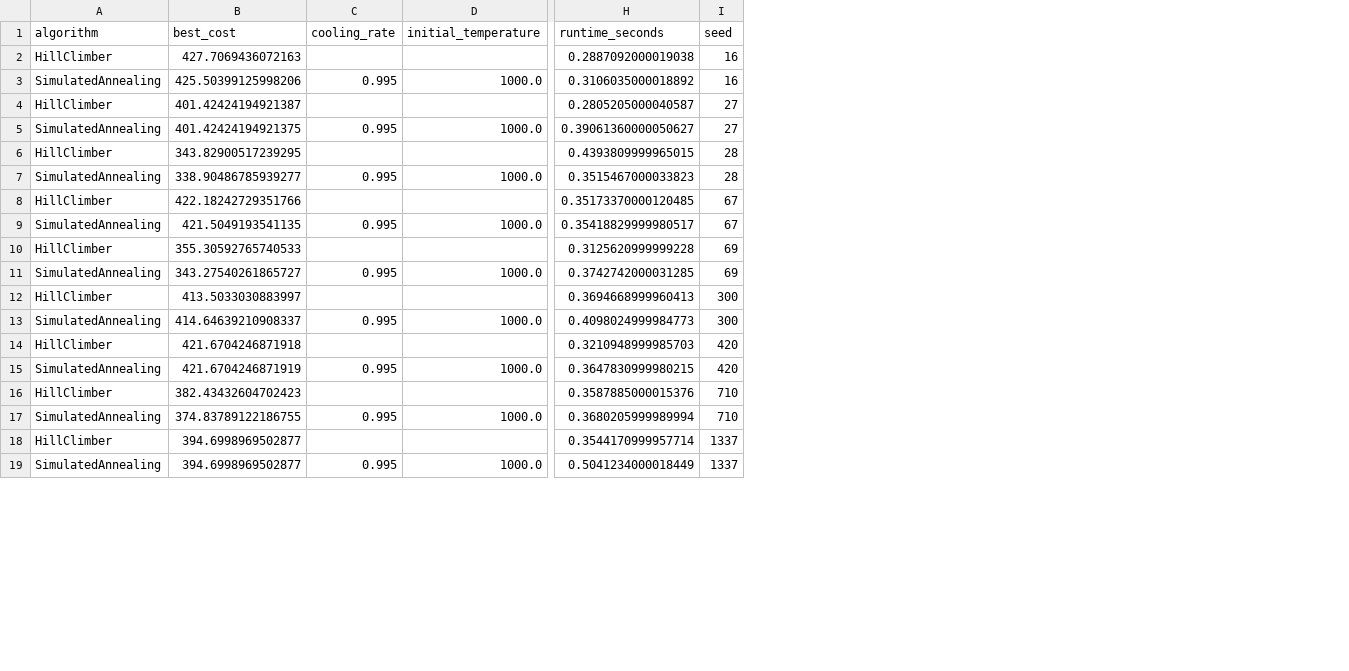
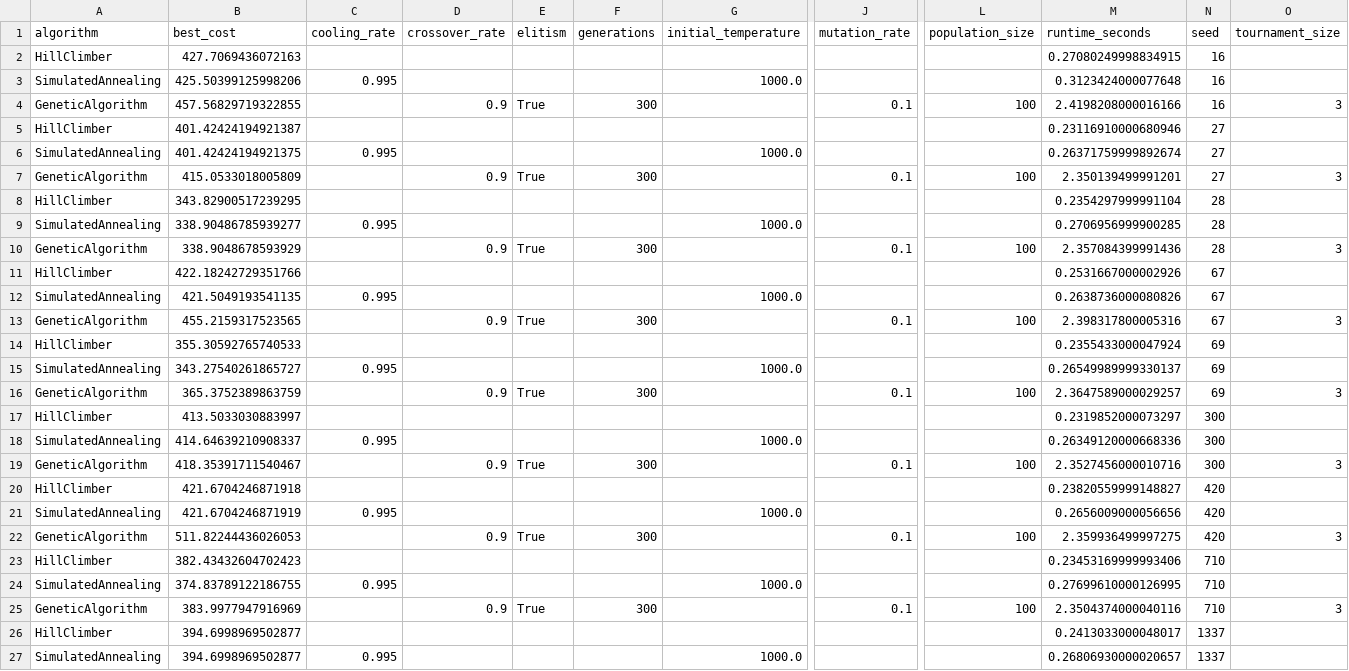
Before and after one commit to AlistairMacDiarmid/MetahueristicBenchmarkSuite, a CSV file: results/tsp_results.csv, drawn as a sheet; only a part is shown, gaps mark what is left out; addresses are those after the commit; rows hold the shown columns only; the diff covers the shown part only; the diff names each change by its address in the sheet, - before the commit and + after, or states it on an @@ line.

Commit message:
added genetic algorithm support to benchmarking framework

```diff
--- a/results/tsp_results.csv
+++ b/results/tsp_results.csv
+column D (crossover_rate), empty
+column E (elitism), empty
+column F (generations), empty
+column J (mutation_rate), empty
+column L (population_size), empty
+column O (tournament_size), empty
-M2 (runtime_seconds): 0.2887092000019038
+M2 (runtime_seconds): 0.27080249998834915
-M3 (runtime_seconds): 0.3106035000018892
+M3 (runtime_seconds): 0.3123424000077648
+row 4: GeneticAlgorithm | 457.56829719322855 |  | 0.9 | True | 300 |  | 0.1 | 100 | 2.4198208000016166 | 16 | 3
-M5 (runtime_seconds): 0.2805205000040587
+M5 (runtime_seconds): 0.23116910000680946
-M6 (runtime_seconds): 0.39061360000050627
+M6 (runtime_seconds): 0.26371759999892674
+row 7: GeneticAlgorithm | 415.0533018005809 |  | 0.9 | True | 300 |  | 0.1 | 100 | 2.350139499991201 | 27 | 3
-M8 (runtime_seconds): 0.4393809999965015
+M8 (runtime_seconds): 0.2354297999991104
-M9 (runtime_seconds): 0.3515467000033823
+M9 (runtime_seconds): 0.2706956999900285
+row 10: GeneticAlgorithm | 338.9048678593929 |  | 0.9 | True | 300 |  | 0.1 | 100 | 2.357084399991436 | 28 | 3
-M11 (runtime_seconds): 0.35173370000120485
+M11 (runtime_seconds): 0.2531667000002926
-M12 (runtime_seconds): 0.35418829999980517
+M12 (runtime_seconds): 0.2638736000080826
+row 13: GeneticAlgorithm | 455.2159317523565 |  | 0.9 | True | 300 |  | 0.1 | 100 | 2.398317800005316 | 67 | 3
-M14 (runtime_seconds): 0.3125620999999228
+M14 (runtime_seconds): 0.2355433000047924
-M15 (runtime_seconds): 0.3742742000031285
+M15 (runtime_seconds): 0.26549989999330137
+row 16: GeneticAlgorithm | 365.3752389863759 |  | 0.9 | True | 300 |  | 0.1 | 100 | 2.3647589000029257 | 69 | 3
-M17 (runtime_seconds): 0.3694668999960413
+M17 (runtime_seconds): 0.2319852000073297
-M18 (runtime_seconds): 0.4098024999984773
+M18 (runtime_seconds): 0.26349120000668336
+row 19: GeneticAlgorithm | 418.35391711540467 |  | 0.9 | True | 300 |  | 0.1 | 100 | 2.3527456000010716 | 300 | 3
-M20 (runtime_seconds): 0.3210948999985703
+M20 (runtime_seconds): 0.23820559999148827
-M21 (runtime_seconds): 0.3647830999980215
+M21 (runtime_seconds): 0.2656009000056656
+row 22: GeneticAlgorithm | 511.82244436026053 |  | 0.9 | True | 300 |  | 0.1 | 100 | 2.359936499997275 | 420 | 3
-M23 (runtime_seconds): 0.3587885000015376
+M23 (runtime_seconds): 0.23453169999993406
-M24 (runtime_seconds): 0.3680205999989994
+M24 (runtime_seconds): 0.27699610000126995
+row 25: GeneticAlgorithm | 383.9977947916969 |  | 0.9 | True | 300 |  | 0.1 | 100 | 2.3504374000040116 | 710 | 3
-M26 (runtime_seconds): 0.3544170999957714
+M26 (runtime_seconds): 0.2413033000048017
-M27 (runtime_seconds): 0.5041234000018449
+M27 (runtime_seconds): 0.26806930000020657
```
Also changed, not shown: 2 added rows and 2 edited cells elsewhere in this file, 4 other files.
